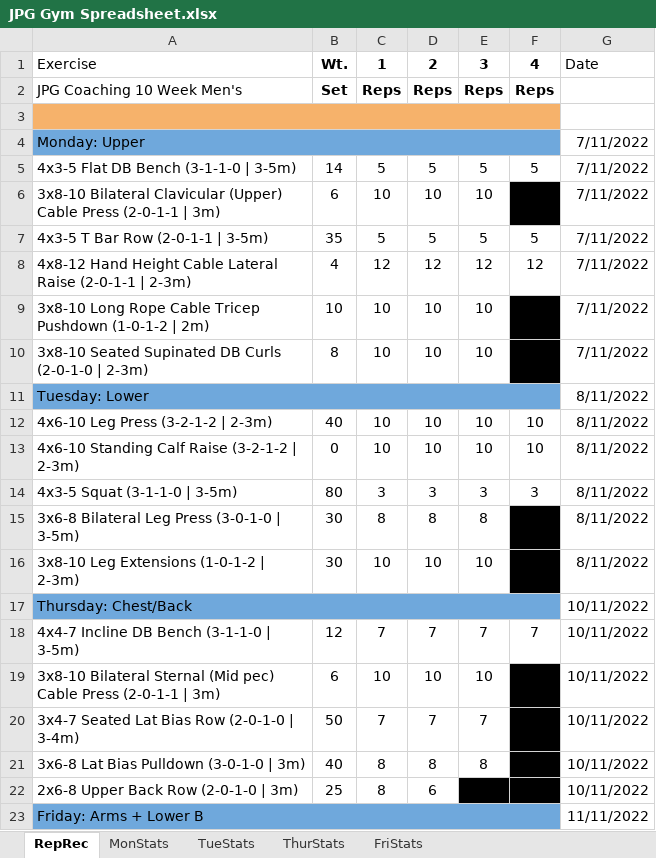
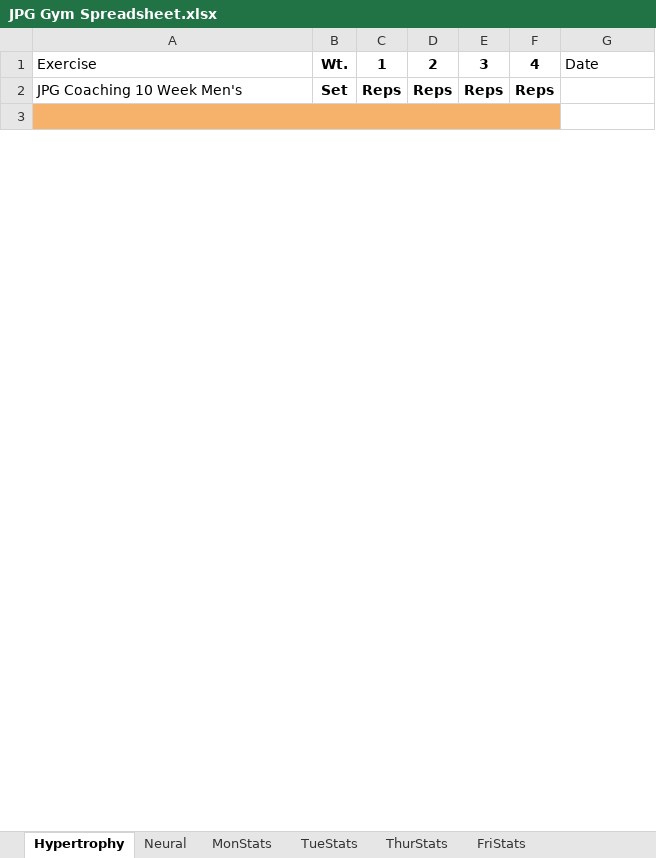
Before and after one commit to IsaacBosman/ProjectSquared, an Excel workbook: JPG Gym Spreadsheet.xlsx, sheet Hypertrophy, drawn as a sheet; only a part is shown; values as stored, in another font and other column widths than the file's, no borders; charts and pictures not drawn; the diff covers the shown part only; the diff names each change by its address in the sheet, - before the commit and + after, or states it on an @@ line.

```diff
--- a/JPG Gym Spreadsheet.xlsx (sheet Hypertrophy)
+++ b/JPG Gym Spreadsheet.xlsx (sheet Hypertrophy)
-sheet tab: RepRec
+sheet tab: Hypertrophy
+sheet tab: Neural
-row 4: Monday: Upper |  |  |  |  |  | 7/11/2022
-row 5: 4x3-5 Flat DB Bench (3-1-1-0 | 3-5m) | 14 | 5 | 5 | 5 | 5 | 7/11/2022
-row 6: 3x8-10 Bilateral Clavicular (Upper) Cable Press (2-0-1-1 | 3m) | 6 | 10 | 10 | 10 |  | 7/11/2022
-row 7: 4x3-5 T Bar Row (2-0-1-1 | 3-5m) | 35 | 5 | 5 | 5 | 5 | 7/11/2022
-row 8: 4x8-12 Hand Height Cable Lateral Raise (2-0-1-1 | 2-3m) | 4 | 12 | 12 | 12 | 12 | 7/11/2022
-row 9: 3x8-10 Long Rope Cable Tricep Pushdown (1-0-1-2 | 2m) | 10 | 10 | 10 | 10 |  | 7/11/2022
-row 10: 3x8-10 Seated Supinated DB Curls (2-0-1-0 | 2-3m) | 8 | 10 | 10 | 10 |  | 7/11/2022
-row 11: Tuesday: Lower |  |  |  |  |  | 8/11/2022
-row 12: 4x6-10 Leg Press (3-2-1-2 | 2-3m) | 40 | 10 | 10 | 10 | 10 | 8/11/2022
-row 13: 4x6-10 Standing Calf Raise (3-2-1-2 | 2-3m) | 0 | 10 | 10 | 10 | 10 | 8/11/2022
-row 14: 4x3-5 Squat (3-1-1-0 | 3-5m) | 80 | 3 | 3 | 3 | 3 | 8/11/2022
-row 15: 3x6-8 Bilateral Leg Press (3-0-1-0 | 3-5m) | 30 | 8 | 8 | 8 |  | 8/11/2022
-row 16: 3x8-10 Leg Extensions (1-0-1-2 | 2-3m) | 30 | 10 | 10 | 10 |  | 8/11/2022
-row 17: Thursday: Chest/Back |  |  |  |  |  | 10/11/2022
-row 18: 4x4-7 Incline DB Bench (3-1-1-0 | 3-5m) | 12 | 7 | 7 | 7 | 7 | 10/11/2022
-row 19: 3x8-10 Bilateral Sternal (Mid pec) Cable Press (2-0-1-1 | 3m) | 6 | 10 | 10 | 10 |  | 10/11/2022
-row 20: 3x4-7 Seated Lat Bias Row (2-0-1-0 | 3-4m) | 50 | 7 | 7 | 7 |  | 10/11/2022
-row 21: 3x6-8 Lat Bias Pulldown (3-0-1-0 | 3m) | 40 | 8 | 8 | 8 |  | 10/11/2022
-row 22: 2x6-8 Upper Back Row (2-0-1-0 | 3m) | 25 | 8 | 6 |  |  | 10/11/2022
-row 23: Friday: Arms + Lower B |  |  |  |  |  | 11/11/2022
```
Also changed, not shown: 105 removed rows and 1 edited cell elsewhere in this sheet, sheet MonStats, sheet FriStats, sheet ThurStats, sheet TueStats, formulas that keep their value, charts or pictures, 1 other file.
